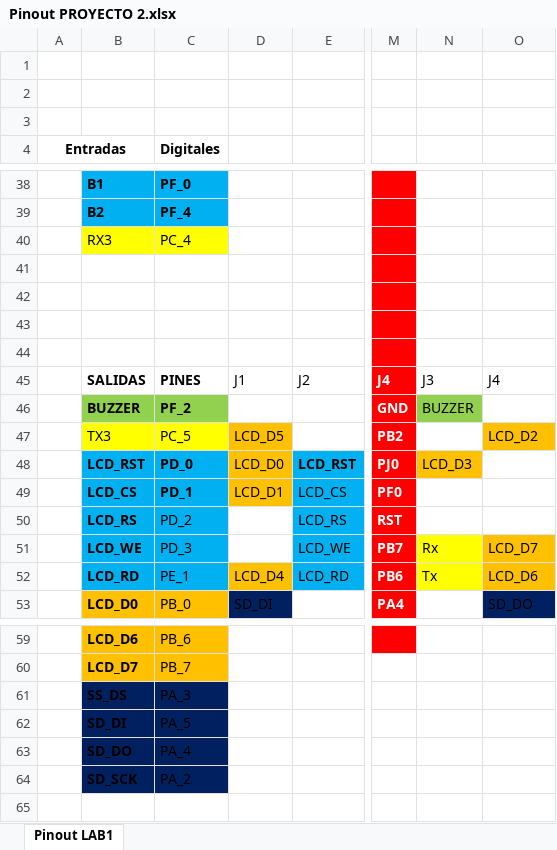
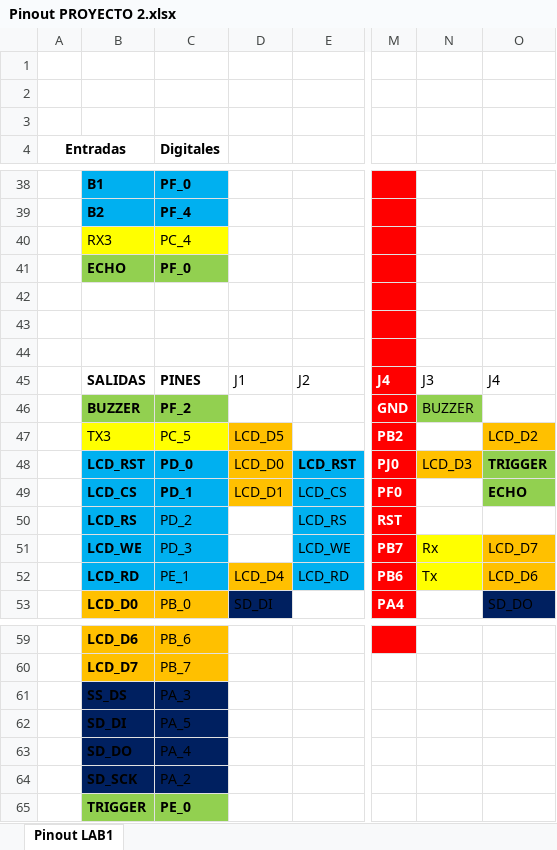
Before and after one commit to Josetrujillo2021/PROYECTO_2, an Excel workbook: Pinout PROYECTO 2.xlsx, sheet Pinout LAB1, drawn as a sheet; only a part is shown, gaps mark what is left out; values as stored, in another font and other column widths than the file's, no borders; charts and pictures not drawn; rows hold the shown columns only; the diff names each change by its address in the sheet, - before the commit and + after, or states it on an @@ line.

```diff
--- a/Pinout PROYECTO 2.xlsx (sheet Pinout LAB1)
+++ b/Pinout PROYECTO 2.xlsx (sheet Pinout LAB1)
-row 41: (empty)
+row 41:  | ECHO | PF_0
-B41:C41 fill: none
+B41:C41 fill: #92D050
-O48: (empty)
+O48: TRIGGER
-O48:O49 fill: none
+O48:O49 fill: #92D050
-O49: (empty)
+O49: ECHO
+row 65:  | TRIGGER | PE_0
```
Also changed, not shown: 1 other file.
